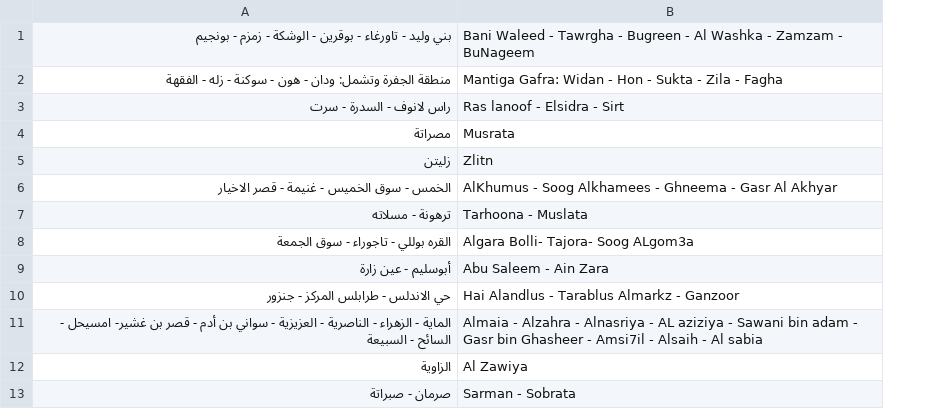
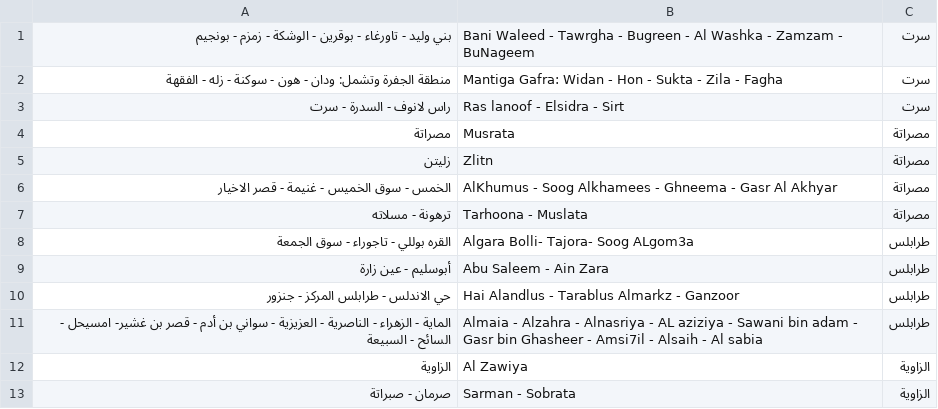
Before and after one commit to hnec-vr/ocvr, a CSV file: lib/assets/constituencies.csv, drawn as a sheet; only a part is shown; the diff names each change by its address in the sheet, - before the commit and + after, or states it on an @@ line.

Commit message:
groups constituencies by district

```diff
--- a/lib/assets/constituencies.csv
+++ b/lib/assets/constituencies.csv
+column C, rows 1-13: سرت | سرت | سرت | مصراتة | مصراتة | مصراتة | مصراتة | طرابلس | طرابلس | طرابلس | طرابلس | الزاوية | الزاوية
```
Also changed, not shown: 5 other files.
